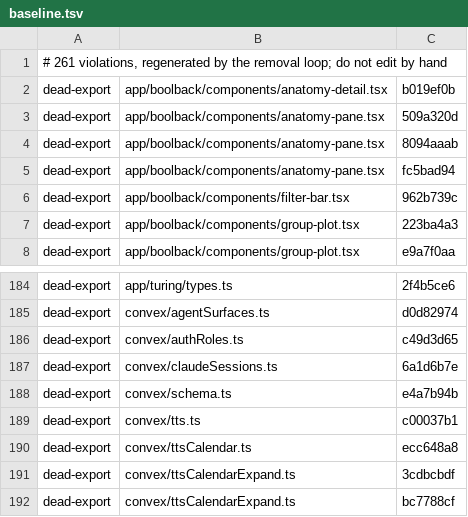
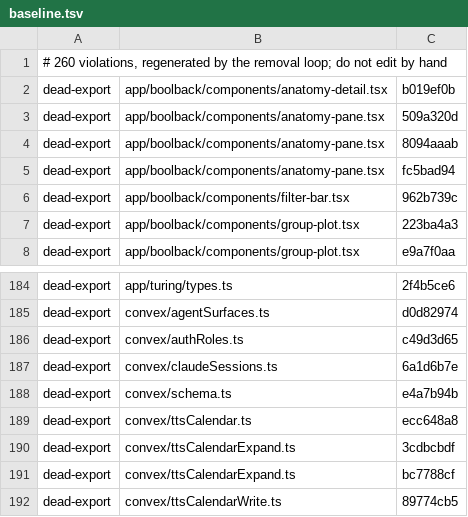
Before and after one commit to Heffnt/tom.quest, a TSV file: sg/baseline.tsv, drawn as a sheet; only a part is shown, gaps mark what is left out; the shorter side is filled out with more unchanged rows.

```diff
--- a/sg/baseline.tsv
+++ b/sg/baseline.tsv
@@ -1,2 +1,2 @@
-# 261 violations, regenerated by the removal loop; do not edit by hand
+# 260 violations, regenerated by the removal loop; do not edit by hand
 dead-export	app/boolback/components/anatomy-detail.tsx	b019ef0b
@@ -188,3 +188,2 @@ dead-export	convex/claudeSessions.ts	6a1d6b7e
 dead-export	convex/schema.ts	e4a7b94b
-dead-export	convex/tts.ts	c00037b1
 dead-export	convex/ttsCalendar.ts	ecc648a8
```
Also changed, not shown: 9 other files.
